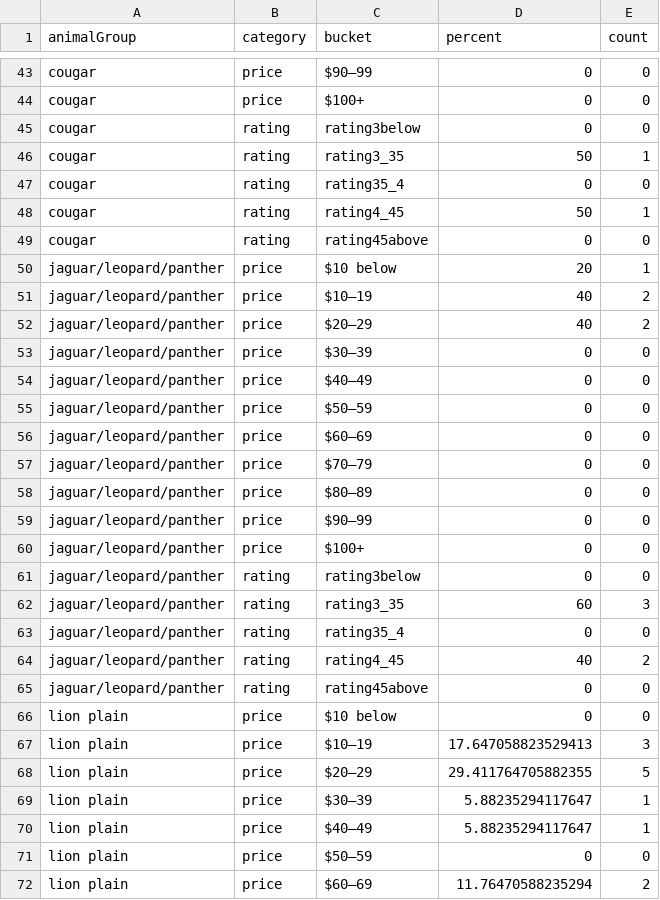
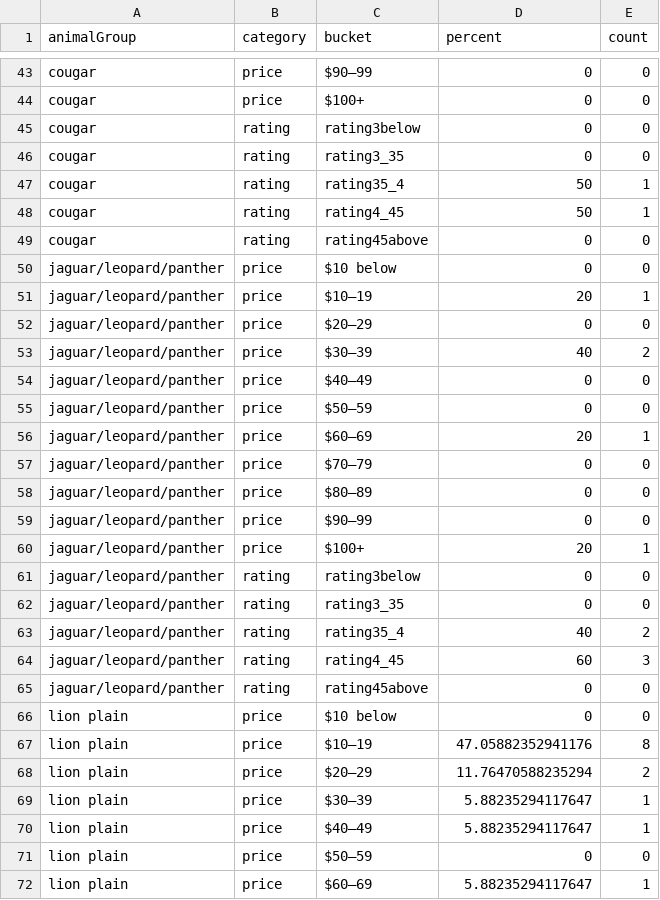
Before and after one commit to the-pudding/wine-animals, a CSV file: src/data/wineData_catSummary.csv, drawn as a sheet; only a part is shown, gaps mark what is left out; the diff covers the shown part only.

```diff
--- a/src/data/wineData_catSummary.csv
+++ b/src/data/wineData_catSummary.csv
@@ -45,13 +45,13 @@ cougar,price,$100+,0,0
 cougar,rating,rating3below,0,0
-cougar,rating,rating3_35,50,1
-cougar,rating,rating35_4,0,0
+cougar,rating,rating3_35,0,0
+cougar,rating,rating35_4,50,1
 cougar,rating,rating4_45,50,1
 cougar,rating,rating45above,0,0
-jaguar/leopard/panther,price,$10 below,20,1
-jaguar/leopard/panther,price,$10–19,40,2
-jaguar/leopard/panther,price,$20–29,40,2
-jaguar/leopard/panther,price,$30–39,0,0
+jaguar/leopard/panther,price,$10 below,0,0
+jaguar/leopard/panther,price,$10–19,20,1
+jaguar/leopard/panther,price,$20–29,0,0
+jaguar/leopard/panther,price,$30–39,40,2
 jaguar/leopard/panther,price,$40–49,0,0
 jaguar/leopard/panther,price,$50–59,0,0
-jaguar/leopard/panther,price,$60–69,0,0
+jaguar/leopard/panther,price,$60–69,20,1
 jaguar/leopard/panther,price,$70–79,0,0
@@ -59,11 +59,11 @@ jaguar/leopard/panther,price,$80–89,0,0
 jaguar/leopard/panther,price,$90–99,0,0
-jaguar/leopard/panther,price,$100+,0,0
+jaguar/leopard/panther,price,$100+,20,1
 jaguar/leopard/panther,rating,rating3below,0,0
-jaguar/leopard/panther,rating,rating3_35,60,3
-jaguar/leopard/panther,rating,rating35_4,0,0
-jaguar/leopard/panther,rating,rating4_45,40,2
+jaguar/leopard/panther,rating,rating3_35,0,0
+jaguar/leopard/panther,rating,rating35_4,40,2
+jaguar/leopard/panther,rating,rating4_45,60,3
 jaguar/leopard/panther,rating,rating45above,0,0
 lion plain,price,$10 below,0,0
-lion plain,price,$10–19,17.647058823529413,3
-lion plain,price,$20–29,29.411764705882355,5
+lion plain,price,$10–19,47.05882352941176,8
+lion plain,price,$20–29,11.76470588235294,2
 lion plain,price,$30–39,5.88235294117647,1
@@ -71,2 +71,2 @@ lion plain,price,$40–49,5.88235294117647,1
 lion plain,price,$50–59,0,0
-lion plain,price,$60–69,11.76470588235294,2
+lion plain,price,$60–69,5.88235294117647,1
```
Also changed, not shown: 108 edited cells elsewhere in this file, src/data/wineData_birdSummary.csv, src/data/wineData_summary.csv, 2 other files.
